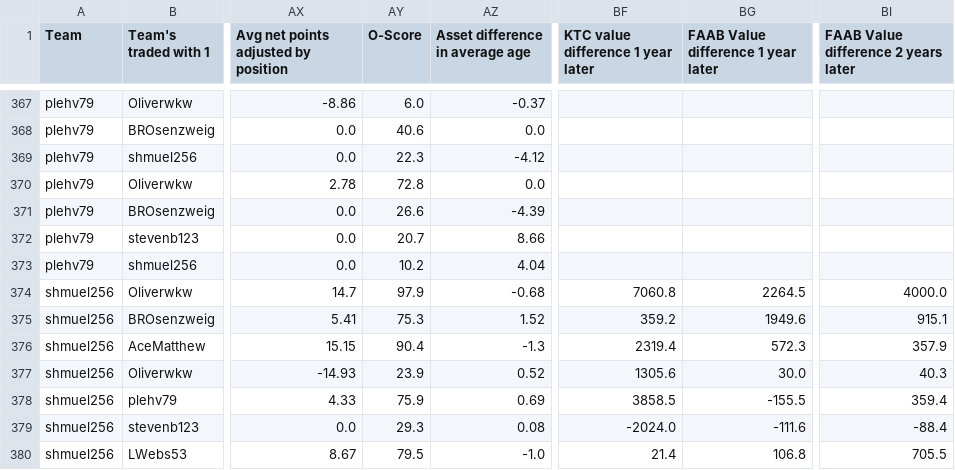
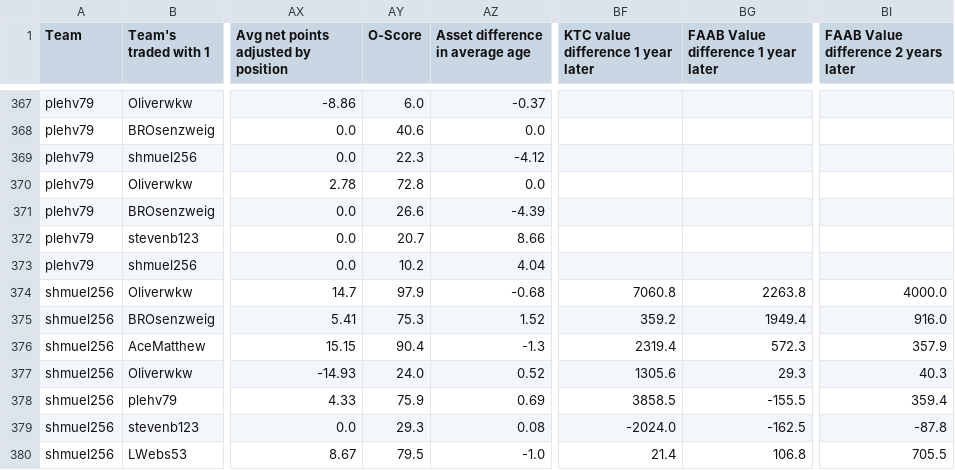
Before and after one commit to Oliverwkw/LOTG-Stats, a CSV file: exports/trades.csv, drawn as a sheet; only a part is shown, gaps mark what is left out; the diff covers the shown part only; the diff names each change by its address in the sheet, - before the commit and + after, or states it on an @@ line.

```diff
--- a/exports/trades.csv
+++ b/exports/trades.csv
-BG374: 2264.5
+BG374: 2263.8
-BG375: 1949.6
+BG375: 1949.4
-BI375: 915.1
+BI375: 916.0
-AY377 (O-Score): 23.9
+AY377 (O-Score): 24.0
-BG377: 30.0
+BG377: 29.3
-BG379: -111.6
+BG379: -162.5
-BI379: -88.4
+BI379: -87.8
```
Also changed, not shown: 104 edited cells elsewhere in this file, exports/add_drops.csv, exports/non_rookie_picks.csv, 35 other files.
